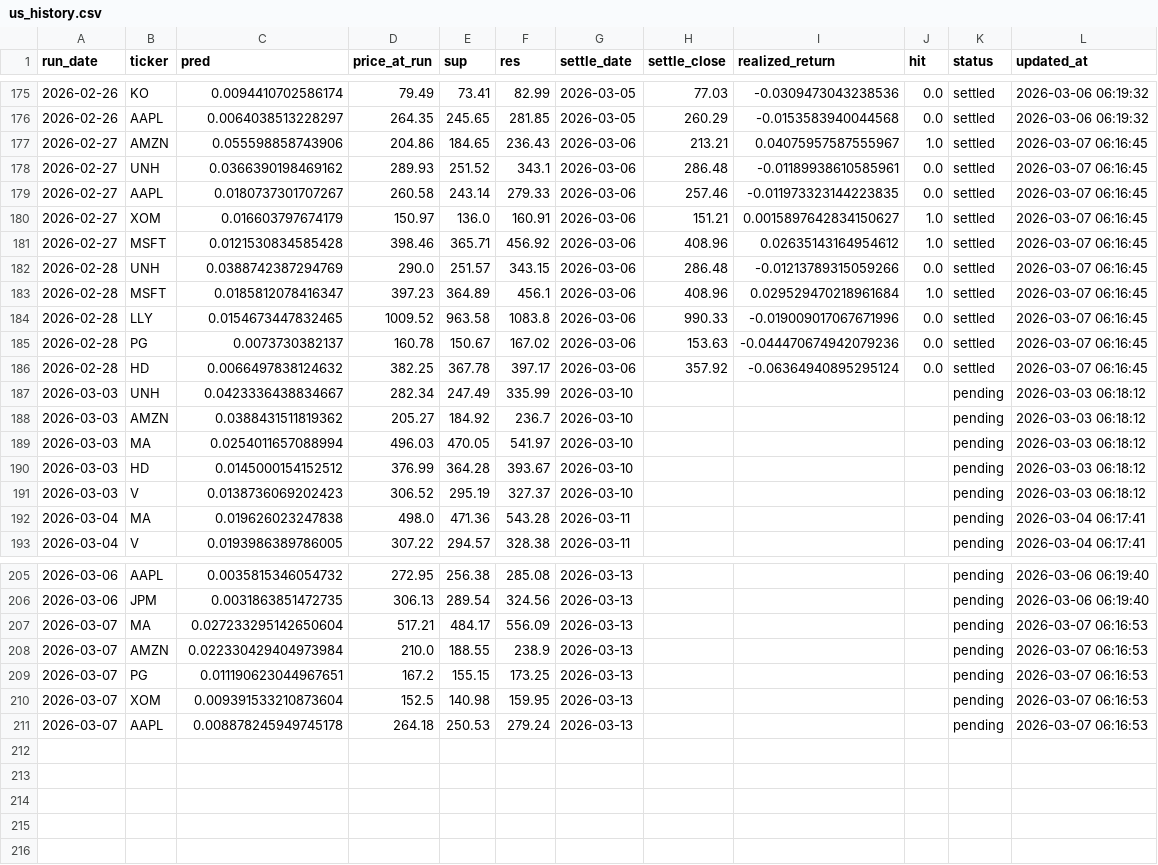
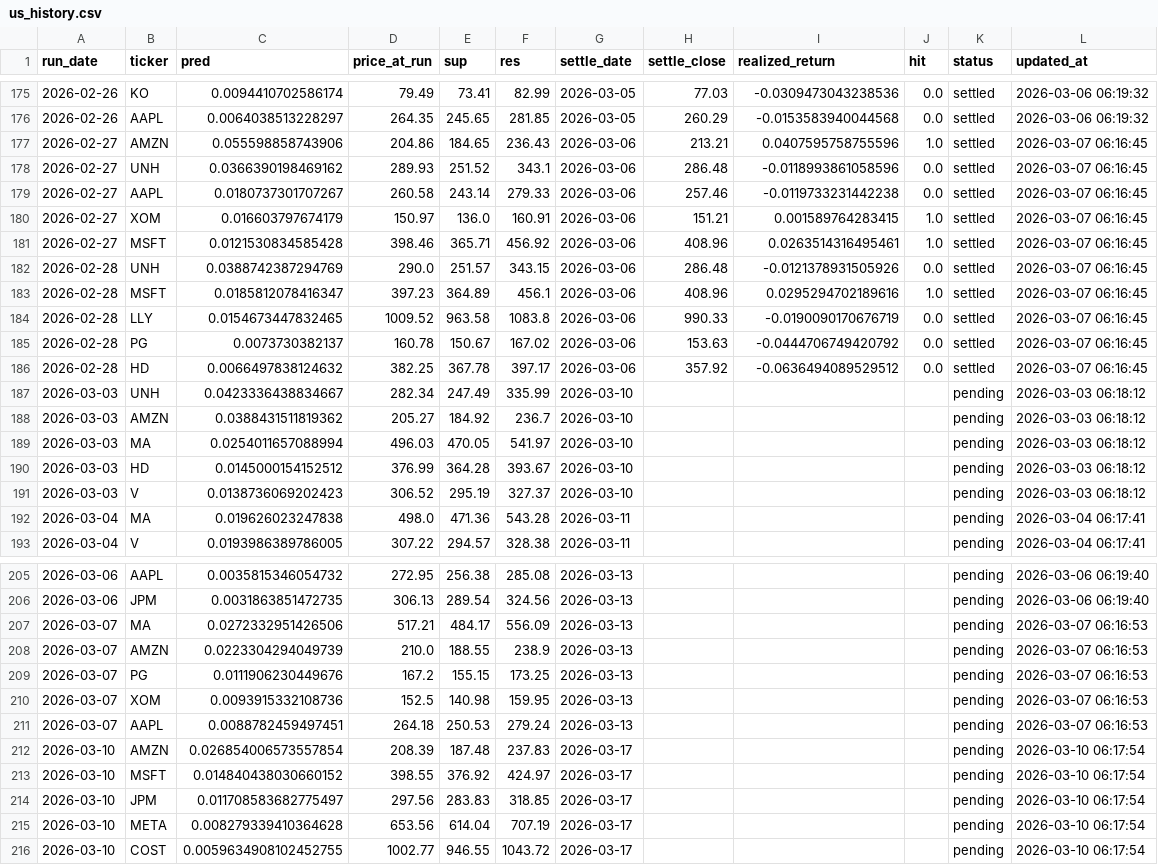
Before and after one commit to chehao0221/US-stock-ai, a CSV file: us_history.csv, drawn as a sheet; only a part is shown, gaps mark what is left out.

```diff
--- a/us_history.csv
+++ b/us_history.csv
@@ -176,12 +176,12 @@
 2026-02-26,AAPL,0.0064038513228297,264.35,245.65,281.85,2026-03-05,260.29,-0.0153583940044568,0.0,settled,2026-03-06 06:19:32
-2026-02-27,AMZN,0.055598858743906,204.86,184.65,236.43,2026-03-06,213.21,0.04075957587555967,1.0,settled,2026-03-07 06:16:45
-2026-02-27,UNH,0.0366390198469162,289.93,251.52,343.1,2026-03-06,286.48,-0.01189938610585961,0.0,settled,2026-03-07 06:16:45
-2026-02-27,AAPL,0.0180737301707267,260.58,243.14,279.33,2026-03-06,257.46,-0.011973323144223835,0.0,settled,2026-03-07 06:16:45
-2026-02-27,XOM,0.016603797674179,150.97,136.0,160.91,2026-03-06,151.21,0.0015897642834150627,1.0,settled,2026-03-07 06:16:45
-2026-02-27,MSFT,0.0121530834585428,398.46,365.71,456.92,2026-03-06,408.96,0.02635143164954612,1.0,settled,2026-03-07 06:16:45
-2026-02-28,UNH,0.0388742387294769,290.0,251.57,343.15,2026-03-06,286.48,-0.01213789315059266,0.0,settled,2026-03-07 06:16:45
-2026-02-28,MSFT,0.0185812078416347,397.23,364.89,456.1,2026-03-06,408.96,0.029529470218961684,1.0,settled,2026-03-07 06:16:45
-2026-02-28,LLY,0.0154673447832465,1009.52,963.58,1083.8,2026-03-06,990.33,-0.019009017067671996,0.0,settled,2026-03-07 06:16:45
-2026-02-28,PG,0.0073730382137,160.78,150.67,167.02,2026-03-06,153.63,-0.044470674942079236,0.0,settled,2026-03-07 06:16:45
-2026-02-28,HD,0.0066497838124632,382.25,367.78,397.17,2026-03-06,357.92,-0.06364940895295124,0.0,settled,2026-03-07 06:16:45
+2026-02-27,AMZN,0.055598858743906,204.86,184.65,236.43,2026-03-06,213.21,0.0407595758755596,1.0,settled,2026-03-07 06:16:45
+2026-02-27,UNH,0.0366390198469162,289.93,251.52,343.1,2026-03-06,286.48,-0.0118993861058596,0.0,settled,2026-03-07 06:16:45
+2026-02-27,AAPL,0.0180737301707267,260.58,243.14,279.33,2026-03-06,257.46,-0.0119733231442238,0.0,settled,2026-03-07 06:16:45
+2026-02-27,XOM,0.016603797674179,150.97,136.0,160.91,2026-03-06,151.21,0.001589764283415,1.0,settled,2026-03-07 06:16:45
+2026-02-27,MSFT,0.0121530834585428,398.46,365.71,456.92,2026-03-06,408.96,0.0263514316495461,1.0,settled,2026-03-07 06:16:45
+2026-02-28,UNH,0.0388742387294769,290.0,251.57,343.15,2026-03-06,286.48,-0.0121378931505926,0.0,settled,2026-03-07 06:16:45
+2026-02-28,MSFT,0.0185812078416347,397.23,364.89,456.1,2026-03-06,408.96,0.0295294702189616,1.0,settled,2026-03-07 06:16:45
+2026-02-28,LLY,0.0154673447832465,1009.52,963.58,1083.8,2026-03-06,990.33,-0.0190090170676719,0.0,settled,2026-03-07 06:16:45
+2026-02-28,PG,0.0073730382137,160.78,150.67,167.02,2026-03-06,153.63,-0.0444706749420792,0.0,settled,2026-03-07 06:16:45
+2026-02-28,HD,0.0066497838124632,382.25,367.78,397.17,2026-03-06,357.92,-0.0636494089529512,0.0,settled,2026-03-07 06:16:45
 2026-03-03,UNH,0.0423336438834667,282.34,247.49,335.99,2026-03-10,,,,pending,2026-03-03 06:18:12
@@ -206,6 +206,11 @@
 2026-03-06,JPM,0.0031863851472735,306.13,289.54,324.56,2026-03-13,,,,pending,2026-03-06 06:19:40
-2026-03-07,MA,0.027233295142650604,517.21,484.17,556.09,2026-03-13,,,,pending,2026-03-07 06:16:53
-2026-03-07,AMZN,0.022330429404973984,210.0,188.55,238.9,2026-03-13,,,,pending,2026-03-07 06:16:53
-2026-03-07,PG,0.011190623044967651,167.2,155.15,173.25,2026-03-13,,,,pending,2026-03-07 06:16:53
-2026-03-07,XOM,0.009391533210873604,152.5,140.98,159.95,2026-03-13,,,,pending,2026-03-07 06:16:53
-2026-03-07,AAPL,0.008878245949745178,264.18,250.53,279.24,2026-03-13,,,,pending,2026-03-07 06:16:53
+2026-03-07,MA,0.0272332951426506,517.21,484.17,556.09,2026-03-13,,,,pending,2026-03-07 06:16:53
+2026-03-07,AMZN,0.0223304294049739,210.0,188.55,238.9,2026-03-13,,,,pending,2026-03-07 06:16:53
+2026-03-07,PG,0.0111906230449676,167.2,155.15,173.25,2026-03-13,,,,pending,2026-03-07 06:16:53
+2026-03-07,XOM,0.0093915332108736,152.5,140.98,159.95,2026-03-13,,,,pending,2026-03-07 06:16:53
+2026-03-07,AAPL,0.0088782459497451,264.18,250.53,279.24,2026-03-13,,,,pending,2026-03-07 06:16:53
+2026-03-10,AMZN,0.026854006573557854,208.39,187.48,237.83,2026-03-17,,,,pending,2026-03-10 06:17:54
+2026-03-10,MSFT,0.014840438030660152,398.55,376.92,424.97,2026-03-17,,,,pending,2026-03-10 06:17:54
+2026-03-10,JPM,0.011708583682775497,297.56,283.83,318.85,2026-03-17,,,,pending,2026-03-10 06:17:54
+2026-03-10,META,0.008279339410364628,653.56,614.04,707.19,2026-03-17,,,,pending,2026-03-10 06:17:54
+2026-03-10,COST,0.0059634908102452755,1002.77,946.55,1043.72,2026-03-17,,,,pending,2026-03-10 06:17:54
```
